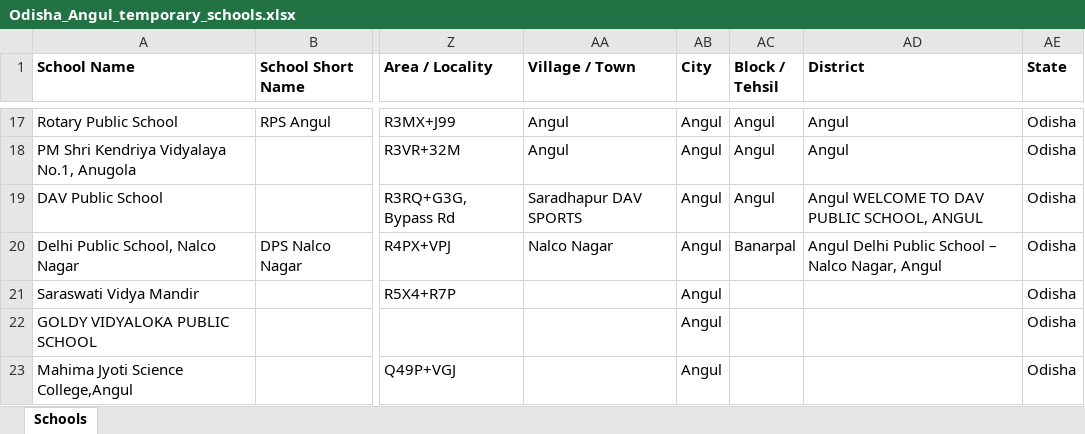
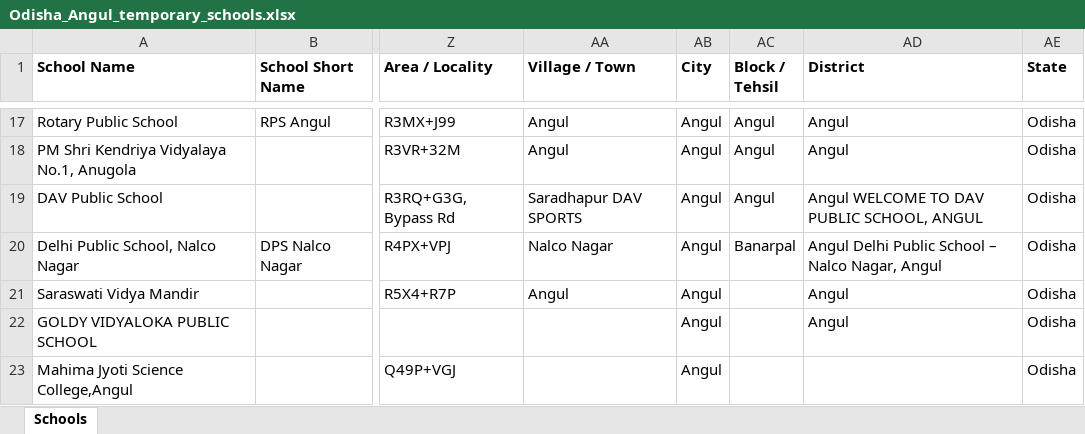
Before and after one commit to anandsagar6/School_Data_Scraper, an Excel workbook: Temp_Data/Odisha_Angul_temporary_schools.xlsx, sheet Schools, drawn as a sheet; only a part is shown, gaps mark what is left out; values as stored, in another font and other column widths than the file's, no borders; the diff names each change by its address in the sheet, - before the commit and + after, or states it on an @@ line.

```diff
--- a/Temp_Data/Odisha_Angul_temporary_schools.xlsx (sheet Schools)
+++ b/Temp_Data/Odisha_Angul_temporary_schools.xlsx (sheet Schools)
-AA21 (Village / Town): (empty)
+AA21 (Village / Town): Angul
-AD21:AD22 (District): (empty)
+AD21:AD22 (District): Angul
```
Also changed, not shown: Excel_Data/current_data.xlsx, Excel_Data/master_data.xlsx, 1 other file.
